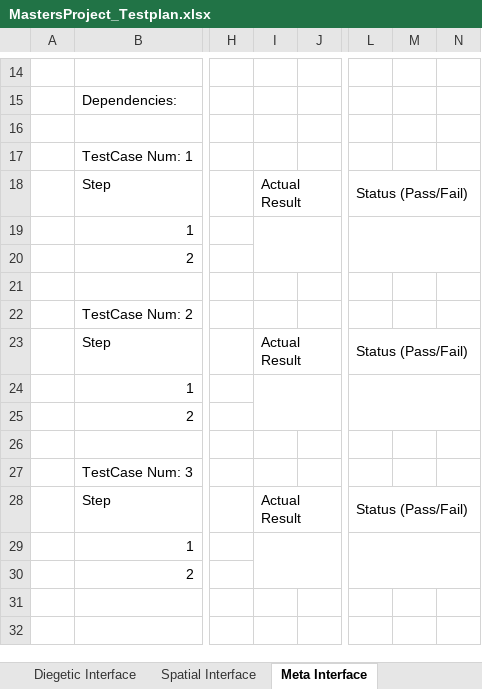
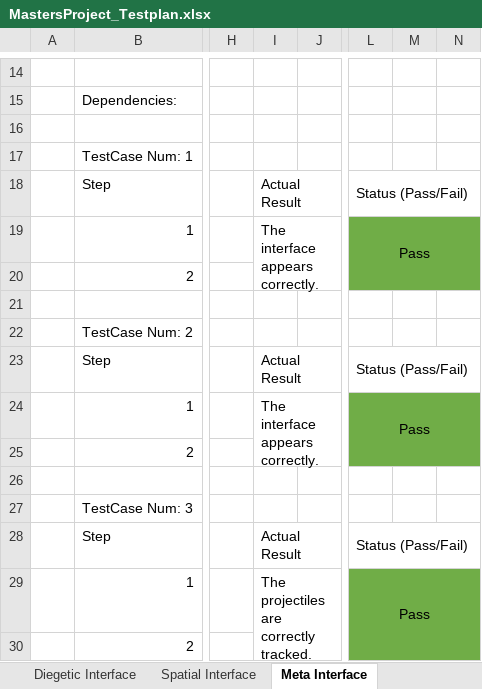
Before and after one commit to TimothyOneill/MastersProject, an Excel workbook: Documents/MastersProject_Testplan.xlsx, sheet Meta Interface, drawn as a sheet; only a part is shown, gaps mark what is left out; values as stored, in another font and other column widths than the file's, no borders; the diff names each change by its address in the sheet, - before the commit and + after, or states it on an @@ line.

Commit message:
Updated TestPlan

```diff
--- a/Documents/MastersProject_Testplan.xlsx (sheet Meta Interface)
+++ b/Documents/MastersProject_Testplan.xlsx (sheet Meta Interface)
-I19: (empty)
+I19: The interface appears correctly.
-L19: (empty)
+L19: Pass
-L19:N20 fill: none
+L19:N20 fill: #70AD47
-I24: (empty)
+I24: The interface appears correctly.
-L24: (empty)
+L24: Pass
-L24:N25 fill: none
+L24:N25 fill: #70AD47
-I29: (empty)
+I29: The projectiles are correctly tracked.
-L29: (empty)
+L29: Pass
-L29:N30 fill: none
+L29:N30 fill: #70AD47
```
